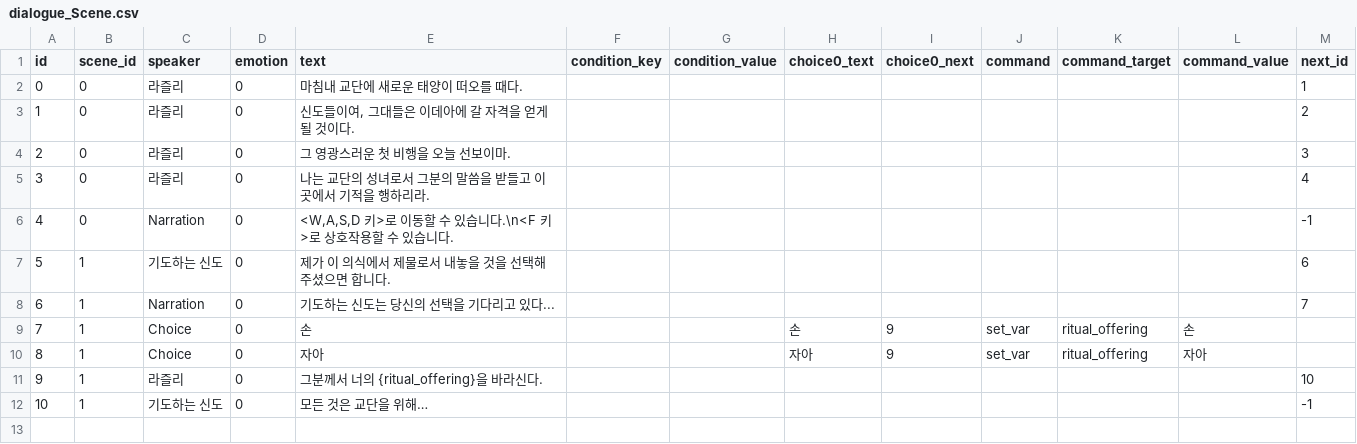
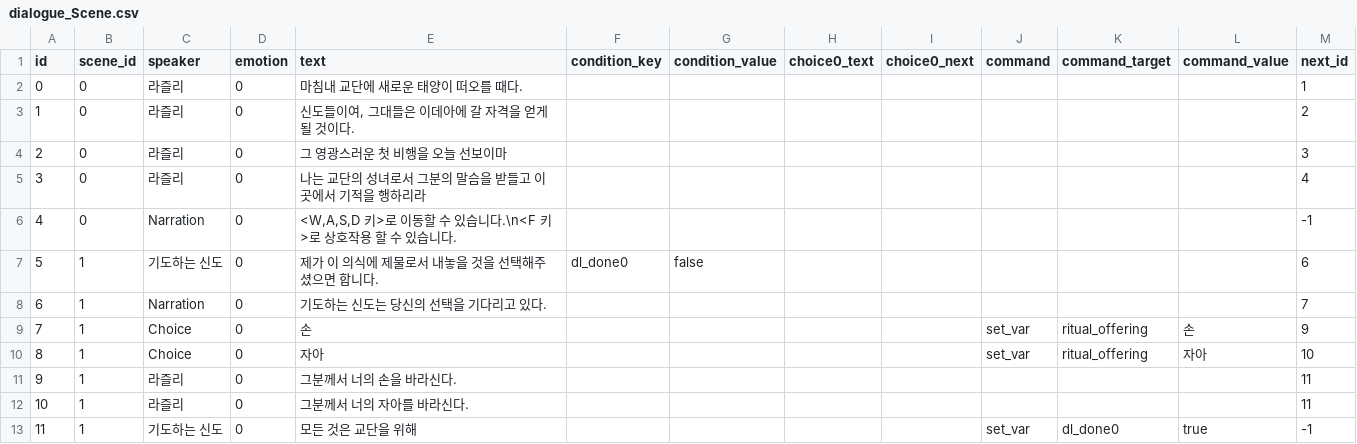
Before and after one commit to YSL-RyuDo/Cylinder-1, a CSV file: Assets/Resources/Dialogues/dialogue_Scene.csv, drawn as a sheet; addresses are those after the commit; the diff names each change by its address in the sheet, - before the commit and + after, or states it on an @@ line.

```diff
--- a/Assets/Resources/Dialogues/dialogue_Scene.csv
+++ b/Assets/Resources/Dialogues/dialogue_Scene.csv
-E4 (text): 그 영광스러운 첫 비행을 오늘 선보이마.
+E4 (text): 그 영광스러운 첫 비행을 오늘 선보이마
-E5 (text): 나는 교단의 성녀로서 그분의 말씀을 받들고 이곳에서 기적을 행하리라.
+E5 (text): 나는 교단의 성녀로서 그분의 말슴을 받들고 이곳에서 기적을 행하리라
-E6 (text): …상호작용할 수…
+E6 (text): …상호작용 할 수…
-E7 (text): 제가 이 의식에서 제물로서 내놓을 것을 선택해주셨으면 합니다.
+E7 (text): 제가 이 의식에 제물로서 내놓을 것을 선택해주셨으면 합니다.
-F7 (condition_key): (empty)
+F7 (condition_key): dl_done0
-G7 (condition_value): (empty)
+G7 (condition_value): false
-E8 (text): 기도하는 신도는 당신의 선택을 기다리고 있다...
+E8 (text): 기도하는 신도는 당신의 선택을 기다리고 있다.
-H9 (choice0_text): 손
+H9 (choice0_text): (empty)
-I9:I10 (choice0_next): 9
+I9:I10 (choice0_next): (empty)
-M9 (next_id): (empty)
+M9 (next_id): 9
-H10 (choice0_text): 자아
+H10 (choice0_text): (empty)
-M10 (next_id): (empty)
+M10 (next_id): 10
-E11 (text): 그분께서 너의 {ritual_offering}을 바라신다.
+E11 (text): 그분께서 너의 손을 바라신다.
-M11 (next_id): 10
+M11 (next_id): 11
+row 12: 10 | 1 | 라즐리 | 0 | 그분께서 너의 자아를 바라신다. |  |  |  |  |  |  |  | 11
@@ column A (id) renumbered from row 13 down @@
-E13 (text): 모든 것은 교단을 위해…
+E13 (text): 모든 것은 교단을 위해
-J13 (command): (empty)
+J13 (command): set_var
-K13 (command_target): (empty)
+K13 (command_target): dl_done0
-L13 (command_value): (empty)
+L13 (command_value): true
```
Also changed, not shown: Assets/Resources/Dialogues/dialogue.csv, 43 other files.
